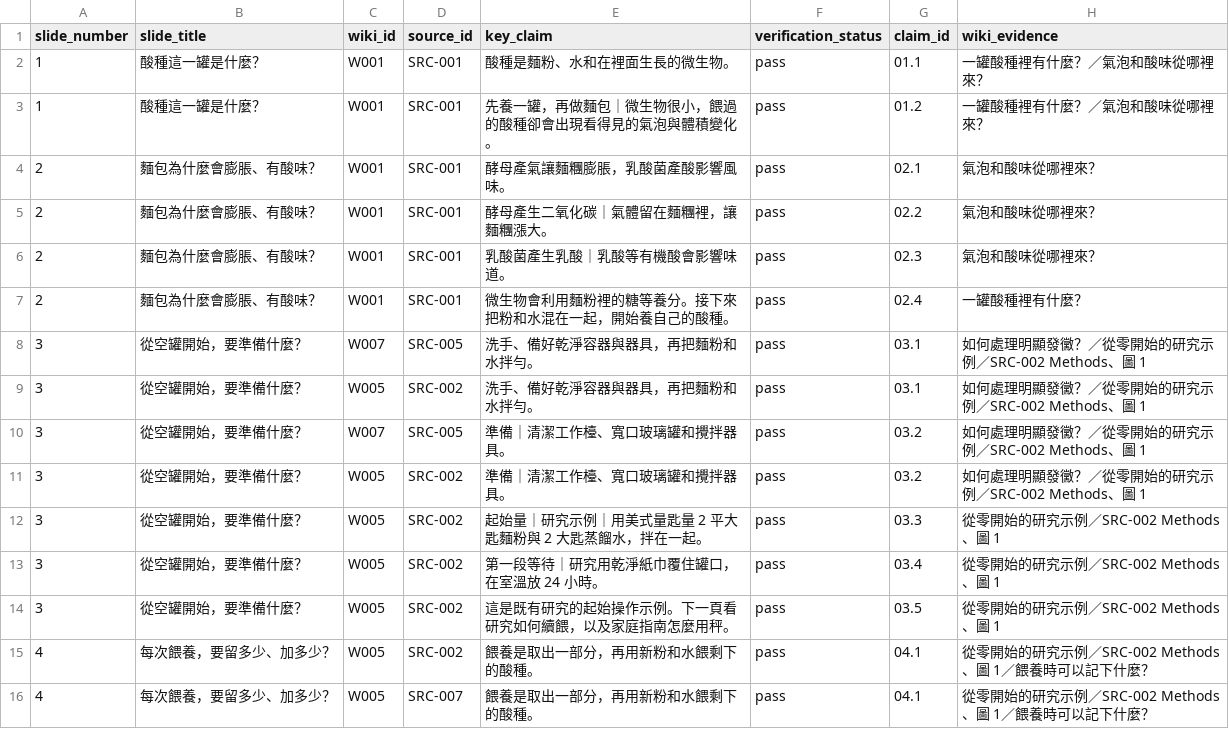
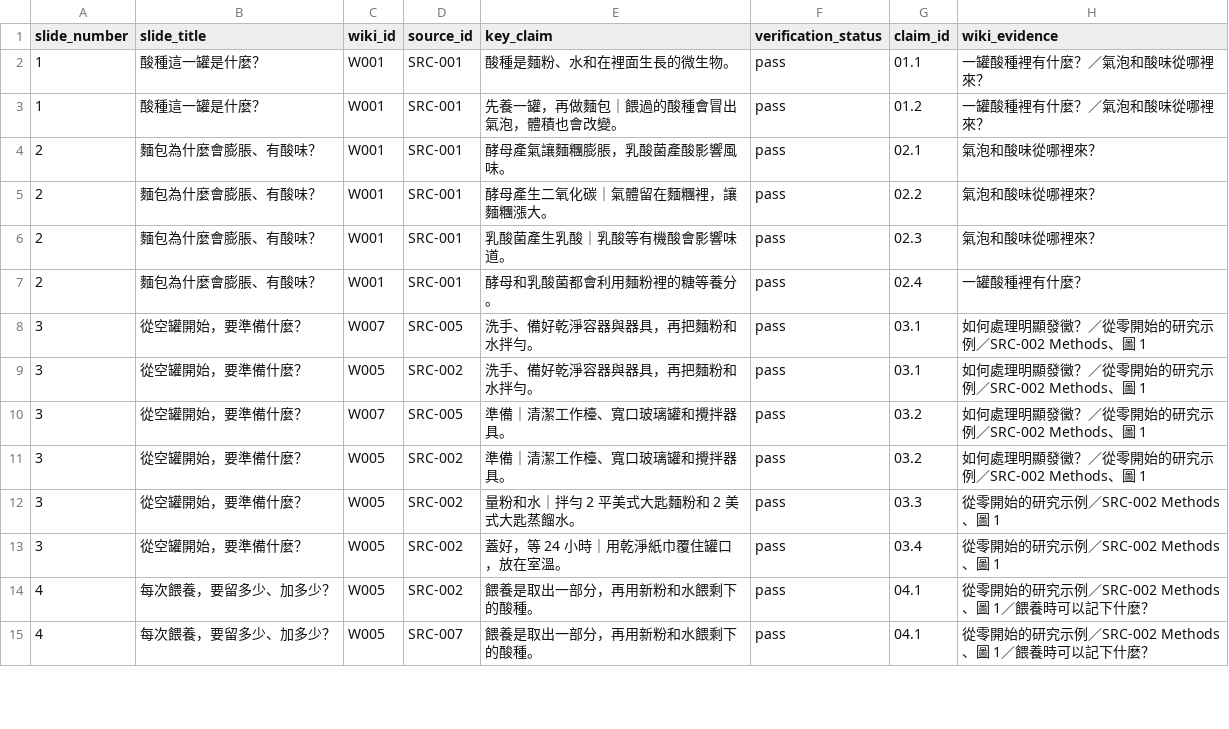
Before and after one commit to yun0607/sourdough-science-wiki, a CSV file: reports/slide-source-map.csv, drawn as a sheet; only a part is shown; the diff covers the shown part only.

```diff
--- a/reports/slide-source-map.csv
+++ b/reports/slide-source-map.csv
@@ -2,3 +2,3 @@ slide_number,slide_title,wiki_id,source_id,key_claim,verification_status,claim_i
 1,酸種這一罐是什麼？,W001,SRC-001,酸種是麵粉、水和在裡面生長的微生物。,pass,01.1,一罐酸種裡有什麼？／氣泡和酸味從哪裡來？
-1,酸種這一罐是什麼？,W001,SRC-001,先養一罐，再做麵包｜微生物很小，餵過的酸種卻會出現看得見的氣泡與體積變化。,pass,01.2,一罐酸種裡有什麼？／氣泡和酸味從哪裡來？
+1,酸種這一罐是什麼？,W001,SRC-001,先養一罐，再做麵包｜餵過的酸種會冒出氣泡，體積也會改變。,pass,01.2,一罐酸種裡有什麼？／氣泡和酸味從哪裡來？
 2,麵包為什麼會膨脹、有酸味？,W001,SRC-001,酵母產氣讓麵糰膨脹，乳酸菌產酸影響風味。,pass,02.1,氣泡和酸味從哪裡來？
@@ -6,3 +6,3 @@ slide_number,slide_title,wiki_id,source_id,key_claim,verification_status,claim_i
 2,麵包為什麼會膨脹、有酸味？,W001,SRC-001,乳酸菌產生乳酸｜乳酸等有機酸會影響味道。,pass,02.3,氣泡和酸味從哪裡來？
-2,麵包為什麼會膨脹、有酸味？,W001,SRC-001,微生物會利用麵粉裡的糖等養分。接下來把粉和水混在一起，開始養自己的酸種。,pass,02.4,一罐酸種裡有什麼？
+2,麵包為什麼會膨脹、有酸味？,W001,SRC-001,酵母和乳酸菌都會利用麵粉裡的糖等養分。,pass,02.4,一罐酸種裡有什麼？
 3,從空罐開始，要準備什麼？,W007,SRC-005,洗手、備好乾淨容器與器具，再把麵粉和水拌勻。,pass,03.1,如何處理明顯發黴？／從零開始的研究示例／SRC-002 Methods、圖 1
@@ -11,5 +11,4 @@ slide_number,slide_title,wiki_id,source_id,key_claim,verification_status,claim_i
 3,從空罐開始，要準備什麼？,W005,SRC-002,準備｜清潔工作檯、寬口玻璃罐和攪拌器具。,pass,03.2,如何處理明顯發黴？／從零開始的研究示例／SRC-002 Methods、圖 1
-3,從空罐開始，要準備什麼？,W005,SRC-002,起始量｜研究示例｜用美式量匙量 2 平大匙麵粉與 2 大匙蒸餾水，拌在一起。,pass,03.3,從零開始的研究示例／SRC-002 Methods、圖 1
-3,從空罐開始，要準備什麼？,W005,SRC-002,第一段等待｜研究用乾淨紙巾覆住罐口，在室溫放 24 小時。,pass,03.4,從零開始的研究示例／SRC-002 Methods、圖 1
-3,從空罐開始，要準備什麼？,W005,SRC-002,這是既有研究的起始操作示例。下一頁看研究如何續餵，以及家庭指南怎麼用秤。,pass,03.5,從零開始的研究示例／SRC-002 Methods、圖 1
+3,從空罐開始，要準備什麼？,W005,SRC-002,量粉和水｜拌勻 2 平美式大匙麵粉和 2 美式大匙蒸餾水。,pass,03.3,從零開始的研究示例／SRC-002 Methods、圖 1
+3,從空罐開始，要準備什麼？,W005,SRC-002,蓋好，等 24 小時｜用乾淨紙巾覆住罐口，放在室溫。,pass,03.4,從零開始的研究示例／SRC-002 Methods、圖 1
 4,每次餵養，要留多少、加多少？,W005,SRC-002,餵養是取出一部分，再用新粉和水餵剩下的酸種。,pass,04.1,從零開始的研究示例／SRC-002 Methods、圖 1／餵養時可以記下什麼？
```
Also changed, not shown: 8 removed rows and 30 edited cells elsewhere in this file, 5 other files.
